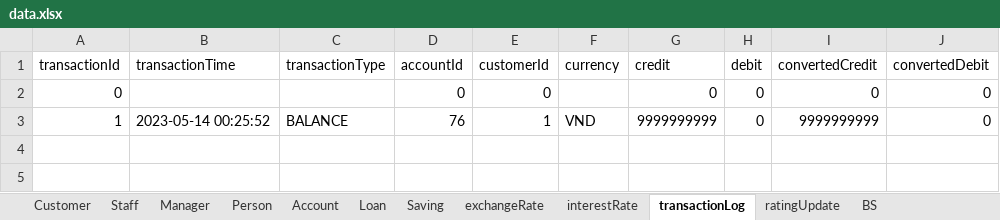
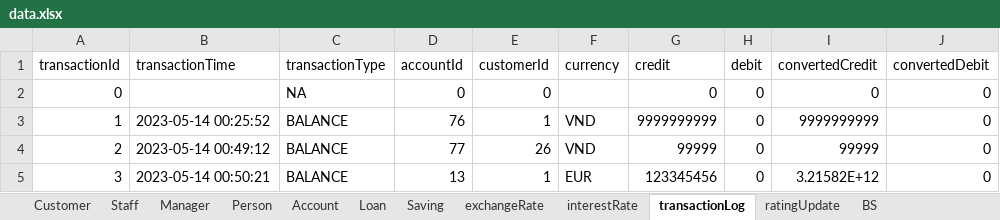
Before and after one commit to nguyenhuybinh2604/nguyenhuybinh2604.github.io, an Excel workbook: java/project-JavaBank/src/io/data.xlsx, sheet transactionLog, drawn as a sheet; values as stored, in another font and other column widths than the file's, no borders; the diff names each change by its address in the sheet, - before the commit and + after, or states it on an @@ line.

```diff
--- a/java/project-JavaBank/src/io/data.xlsx (sheet transactionLog)
+++ b/java/project-JavaBank/src/io/data.xlsx (sheet transactionLog)
-C2 (transactionType): (empty)
+C2 (transactionType): NA
+row 4: 2 | 2023-05-14 00:49:12 | BALANCE | 77 | 26 | VND | 99999 | 0 | 99999 | 0
+row 5: 3 | 2023-05-14 00:50:21 | BALANCE | 13 | 1 | EUR | 123345456 | 0 | 3.21582E+12 | 0
```
Also changed, not shown: sheet Account, sheet interestRate, sheet Staff, sheet Loan, sheet Person, sheet Customer, 1 more sheet, java/project-JavaBank/out/production/project-JavaBank/io/data.xlsx, 6 other files.
